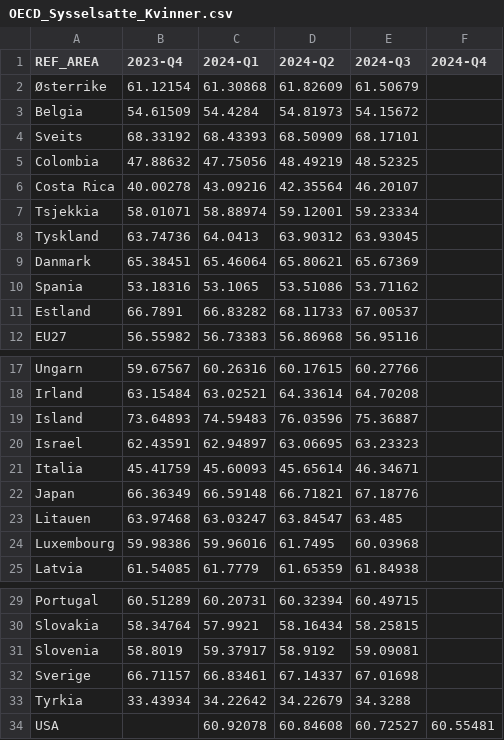
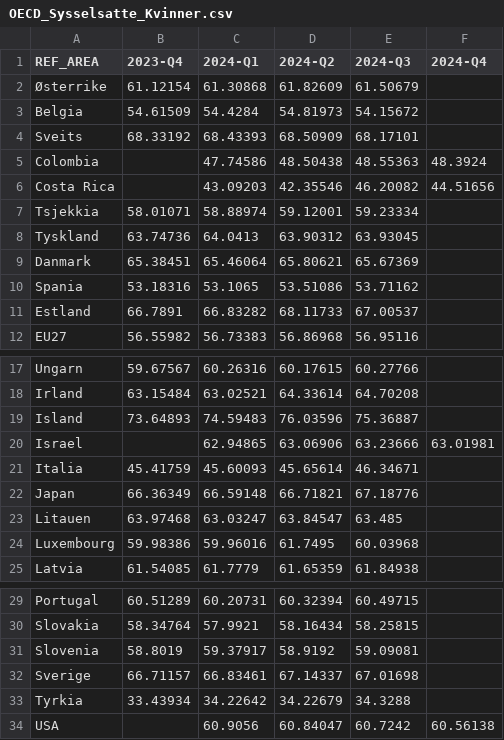
Before and after one commit to Qery-Data/NLM-Datatracker, a CSV file: data/OECD_Sysselsatte_Kvinner.csv, drawn as a sheet; only a part is shown, gaps mark what is left out.

Commit message:
Latest data: 2025-02-17-10-11-29

```diff
--- a/data/OECD_Sysselsatte_Kvinner.csv
+++ b/data/OECD_Sysselsatte_Kvinner.csv
@@ -4,4 +4,4 @@ Belgia,54.61509,54.4284,54.81973,54.15672,
 Sveits,68.33192,68.43393,68.50909,68.17101,
-Colombia,47.88632,47.75056,48.49219,48.52325,
-Costa Rica,40.00278,43.09216,42.35564,46.20107,
+Colombia,,47.74586,48.50438,48.55363,48.3924
+Costa Rica,,43.09203,42.35546,46.20082,44.51656
 Tsjekkia,58.01071,58.88974,59.12001,59.23334,
@@ -19,3 +19,3 @@ Irland,63.15484,63.02521,64.33614,64.70208,
 Island,73.64893,74.59483,76.03596,75.36887,
-Israel,62.43591,62.94897,63.06695,63.23323,
+Israel,,62.94865,63.06906,63.23666,63.01981
 Italia,45.41759,45.60093,45.65614,46.34671,
@@ -33,2 +33,2 @@ Sverige,66.71157,66.83461,67.14337,67.01698,
 Tyrkia,33.43934,34.22642,34.22679,34.3288,
-USA,,60.92078,60.84608,60.72527,60.55481
+USA,,60.9056,60.84047,60.7242,60.56138
```
Also changed, not shown: data/OECD_Sysselsatte.csv, data/OECD_Sysselsatte_Menn.csv, 3 other files.
